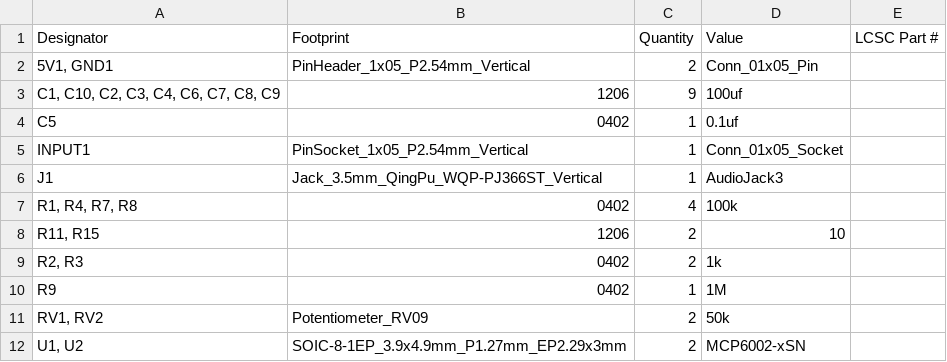
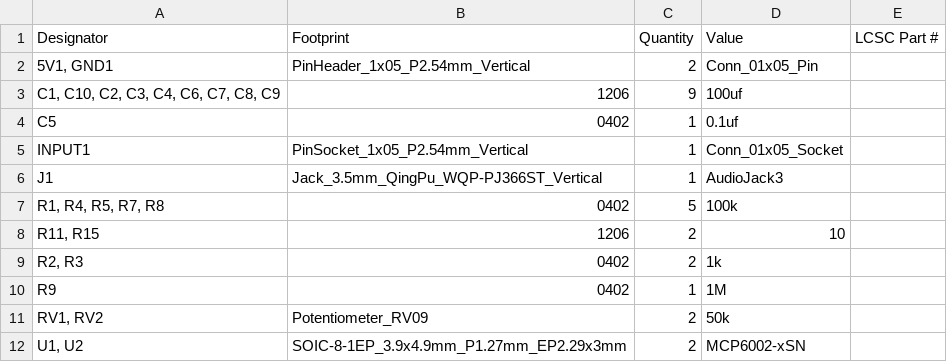
Before and after one commit to bread-modular/bread-modular, a CSV file: modules/head_out/production/bom.csv, drawn as a sheet.

```diff
--- a/modules/head_out/production/bom.csv
+++ b/modules/head_out/production/bom.csv
@@ -6,3 +6,3 @@ INPUT1,PinSocket_1x05_P2.54mm_Vertical,1,Conn_01x05_Socket,
 J1,Jack_3.5mm_QingPu_WQP-PJ366ST_Vertical,1,AudioJack3,
-"R1, R4, R7, R8",0402,4,100k,
+"R1, R4, R5, R7, R8",0402,5,100k,
 "R11, R15",1206,2,10,
```
Also changed, not shown: modules/head_out/production/positions.csv, 10 other files.
